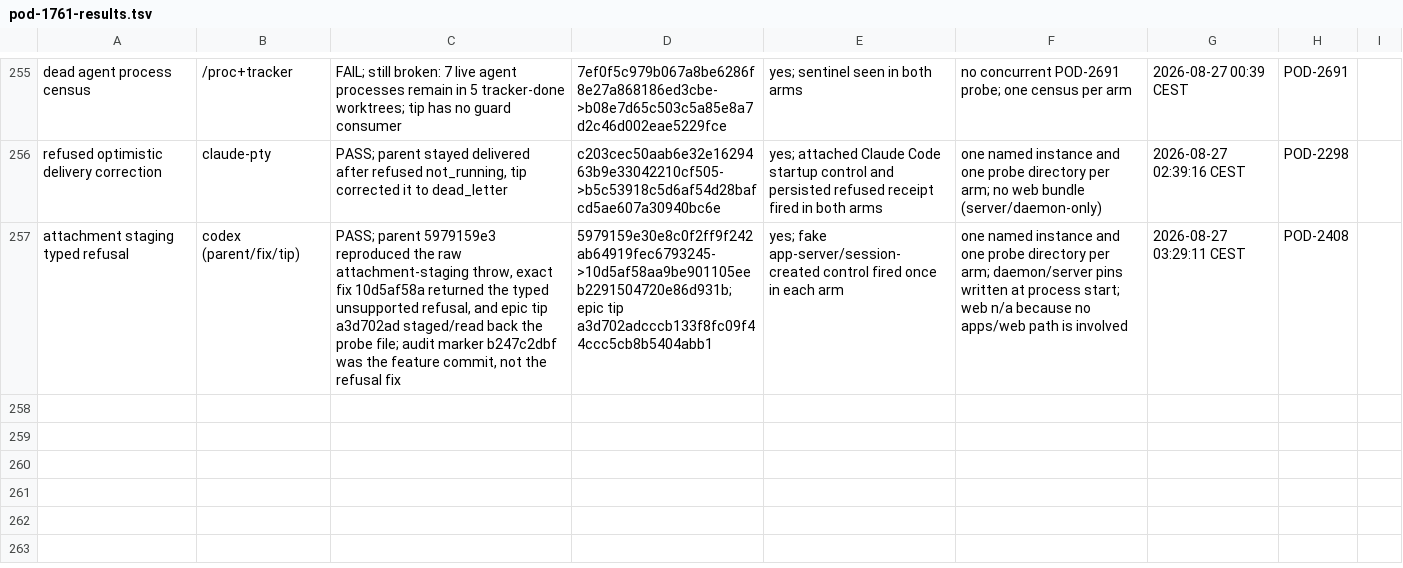
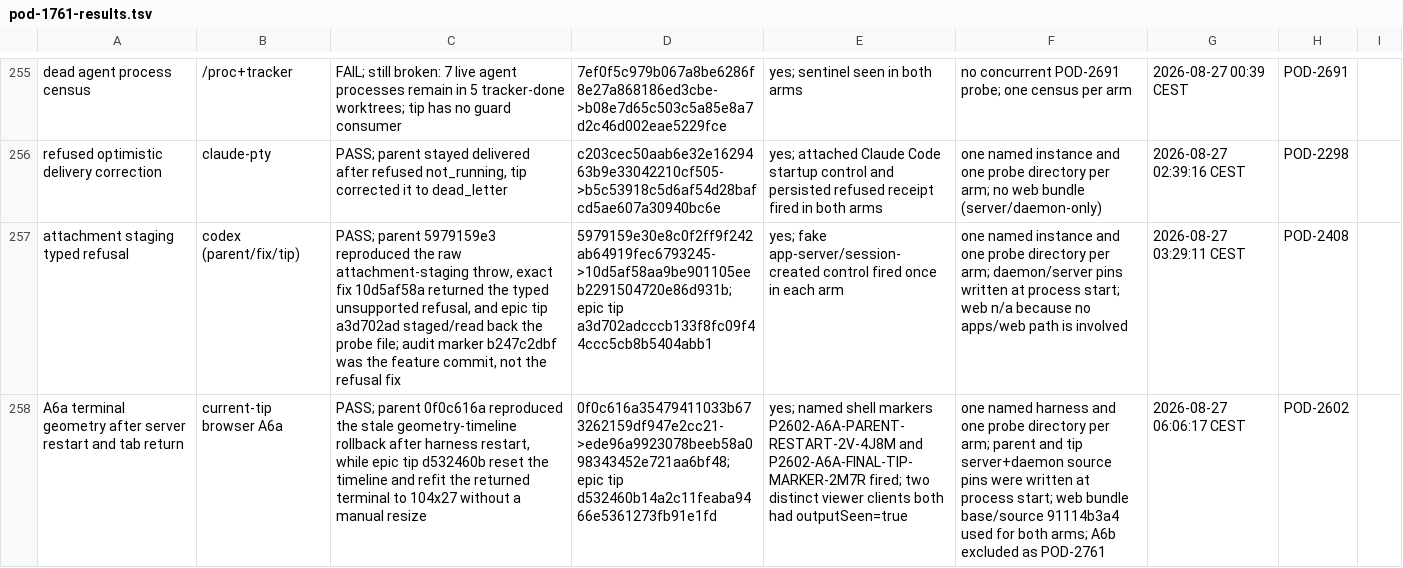
Before and after one commit to madeinorbit/podium, a TSV file: docs/plans/pod-1761-results.tsv, drawn as a sheet; only a part is shown, gaps mark what is left out; the diff names each change by its address in the sheet, - before the commit and + after, or states it on an @@ line.

Commit message:
docs(evidence): drive POD-2602 terminal geometry
Podium-Issue: POD-2913

```diff
--- a/docs/plans/pod-1761-results.tsv
+++ b/docs/plans/pod-1761-results.tsv
+row 258: A6a terminal geometry after server restart and tab return | current-tip browser A6a | PASS; parent 0f0c616a reproduced the stale geometry-timeline rollback after harness restart, while epic tip d532460b reset the timeline and refit the returned terminal to 104x27 without a manual resize | 0f0c616a35479411033b673262159df947e2cc21->ede96a9923078beeb58a098343452e721aa6bf48; epic tip d532460b14a2c11feaba9466e5361273fb91e1fd | yes; named shell markers P2602-A6A-PARENT-RESTART-2V-4J8M and P2602-A6A-FINAL-TIP-MARKER-2M7R fired; two distinct viewer clients both had outputSeen=true | one named harness and one probe directory per arm; parent and tip server+daemon source pins were written at process start; web bundle base/source 91114b3a4 used for both arms; A6b excluded as POD-2761 | 2026-08-27 06:06:17 CEST | POD-2602
```
Also changed, not shown: 1 other file.
